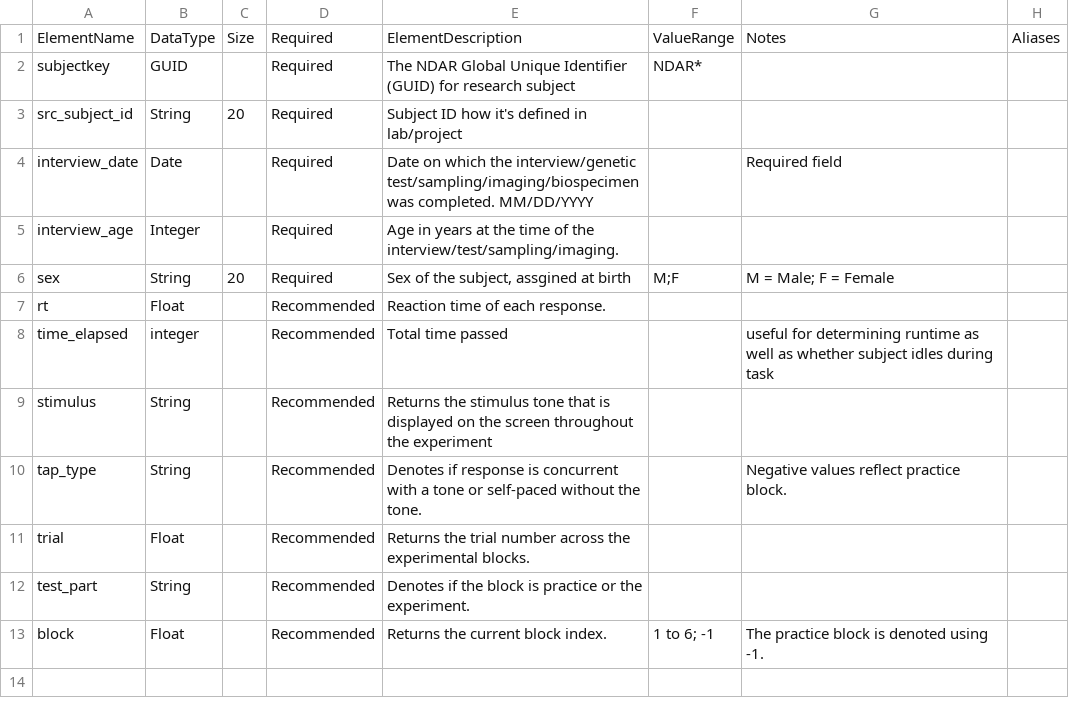
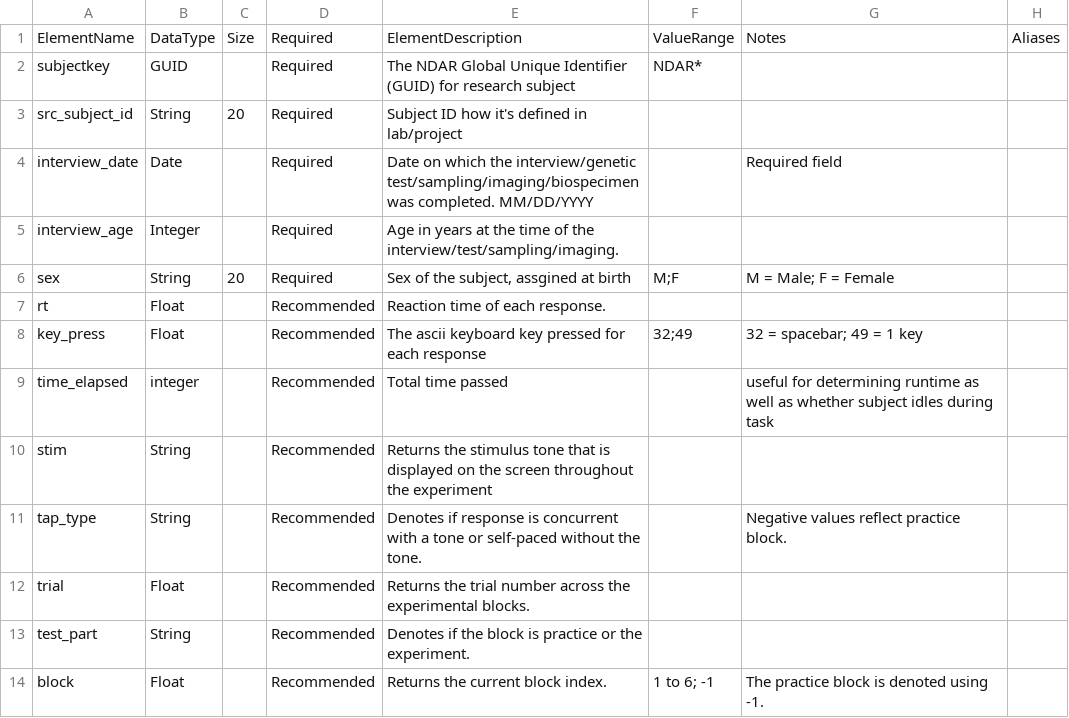
Before and after one commit to belieflab/tappingTask, a CSV file: nda/tempo_tapping_definitions.csv, drawn as a sheet.

```diff
--- a/nda/tempo_tapping_definitions.csv
+++ b/nda/tempo_tapping_definitions.csv
@@ -7,4 +7,5 @@ sex,String,20,Required,"Sex of the subject, assgined at birth",M;F,M = Male; F =
 rt,Float,,Recommended,Reaction time of each response.,,,
+key_press,Float,,Recommended,The ascii keyboard key pressed for each response,32;49,32 = spacebar; 49 = 1 key,
 time_elapsed,integer,,Recommended,Total time passed,,useful for determining runtime as well as whether subject idles during task,
-stimulus,String,,Recommended,Returns the stimulus tone that is displayed on the screen throughout the experiment ,,,
+stim,String,,Recommended,Returns the stimulus tone that is displayed on the screen throughout the experiment ,,,
 tap_type,String,,Recommended,Denotes if response is concurrent with a tone or self-paced without the tone.,,Negative values reflect practice block.,
```
Also changed, not shown: 2 other files.
